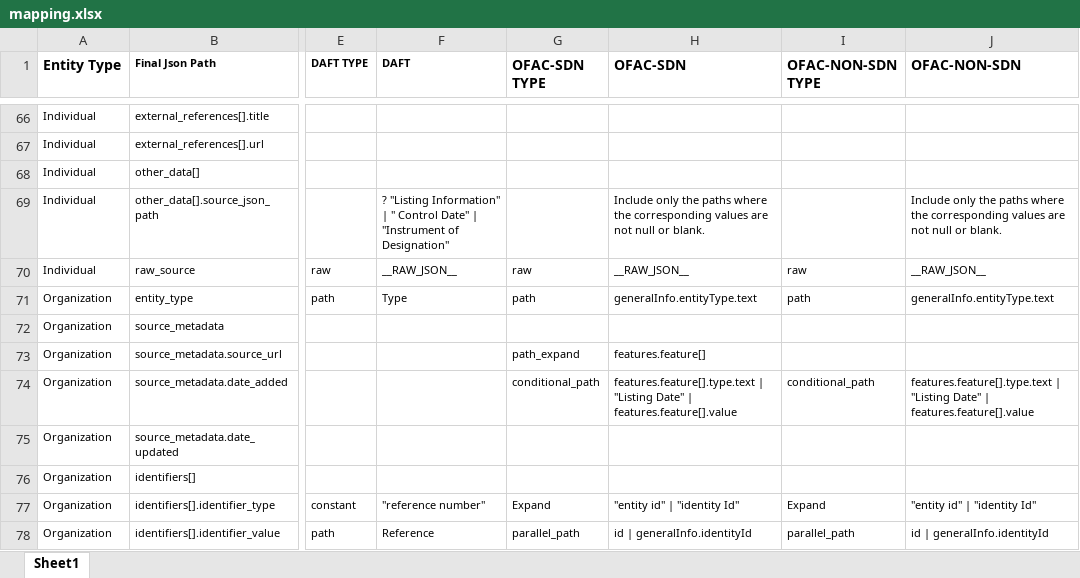
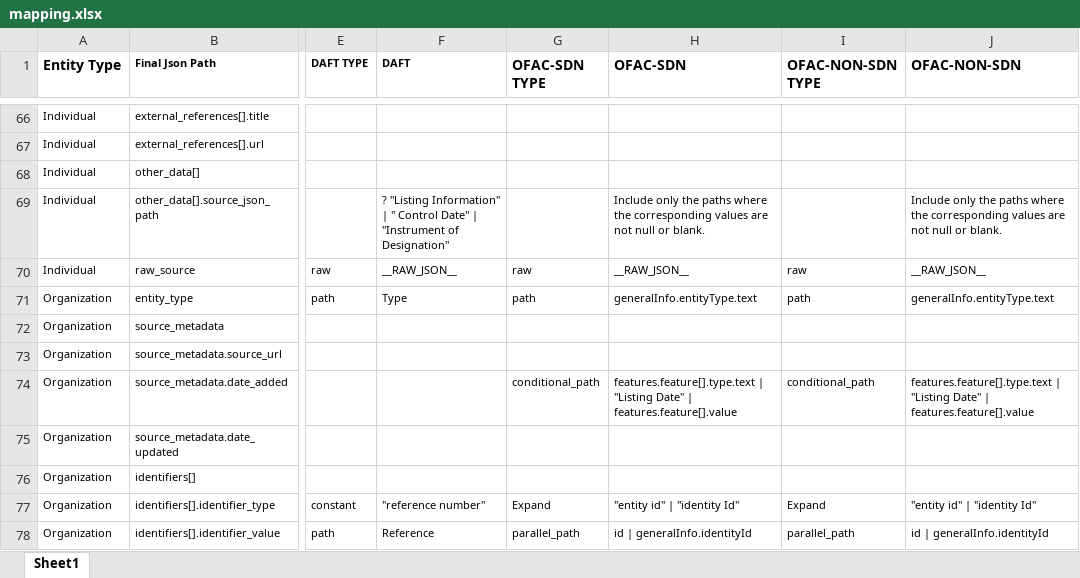
Before and after one commit to Behi1992/python-components, an Excel workbook: data/rules/mapping.xlsx, sheet Sheet1, drawn as a sheet; only a part is shown, gaps mark what is left out; values as stored, in another font and other column widths than the file's, no borders; the diff names each change by its address in the sheet, - before the commit and + after, or states it on an @@ line.

Commit message:
Improve Mapping Output Consistency

```diff
--- a/data/rules/mapping.xlsx (sheet Sheet1)
+++ b/data/rules/mapping.xlsx (sheet Sheet1)
-G73 (OFAC-SDN TYPE): path_expand
+G73 (OFAC-SDN TYPE): (empty)
-H73 (OFAC-SDN): features.feature[]
+H73 (OFAC-SDN): (empty)
```
Also changed, not shown: 18 other files.
